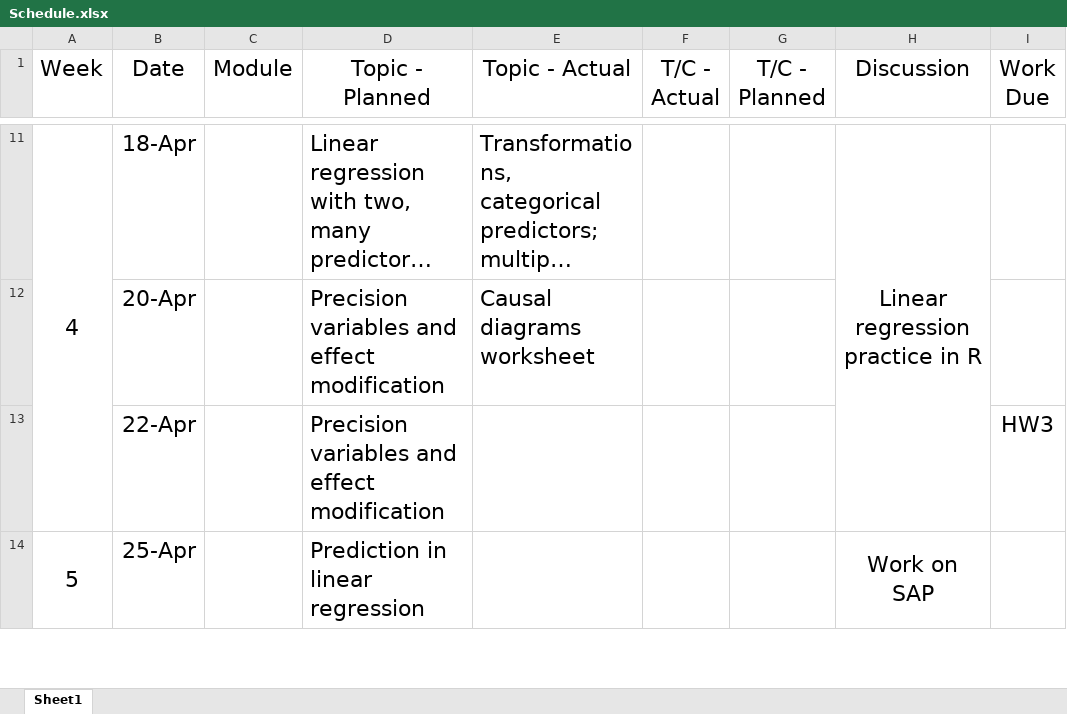
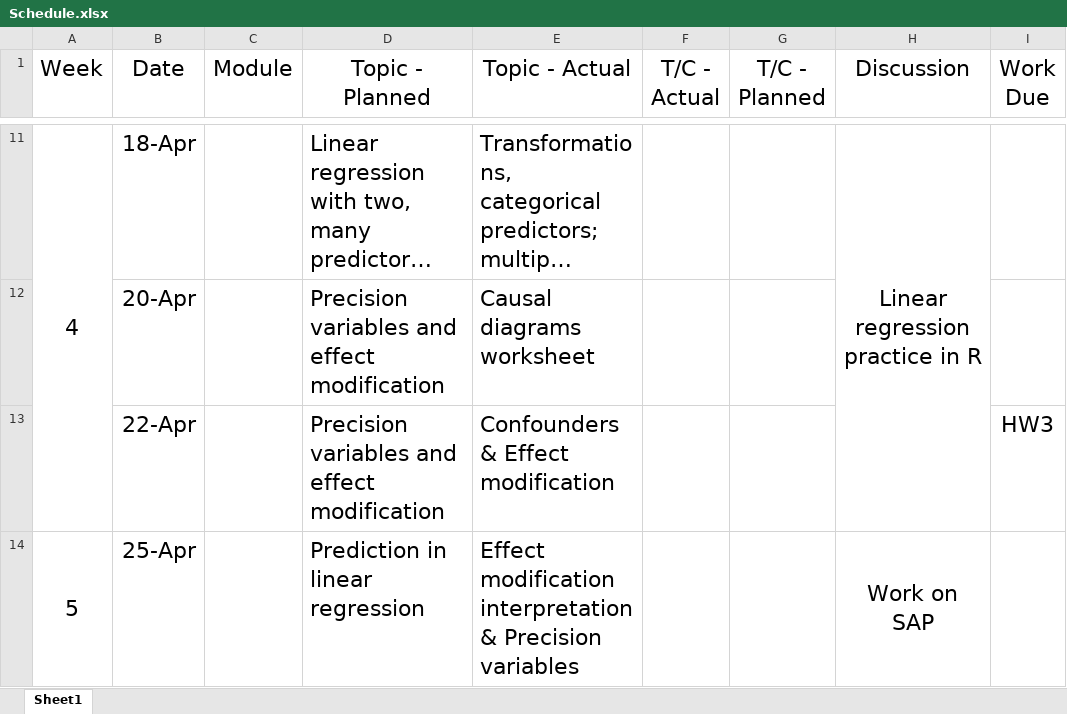
Before and after one commit to cwolock/BIOST311, an Excel workbook: Schedule.xlsx, sheet Sheet1, drawn as a sheet; only a part is shown, gaps mark what is left out; long unchanged cells end in …; values as stored, in another font and other column widths than the file's, no borders; the diff covers the shown part only; the diff names each change by its address in the sheet, - before the commit and + after, or states it on an @@ line.

Commit message:
updates to schedule

```diff
--- a/Schedule.xlsx (sheet Sheet1)
+++ b/Schedule.xlsx (sheet Sheet1)
-E13 (Topic - Actual): (empty)
+E13 (Topic - Actual): Confounders & Effect modification
-E14 (Topic - Actual): (empty)
+E14 (Topic - Actual): Effect modification interpretation & Precision variables
```
Also changed, not shown: 2 edited cells elsewhere in this sheet.
